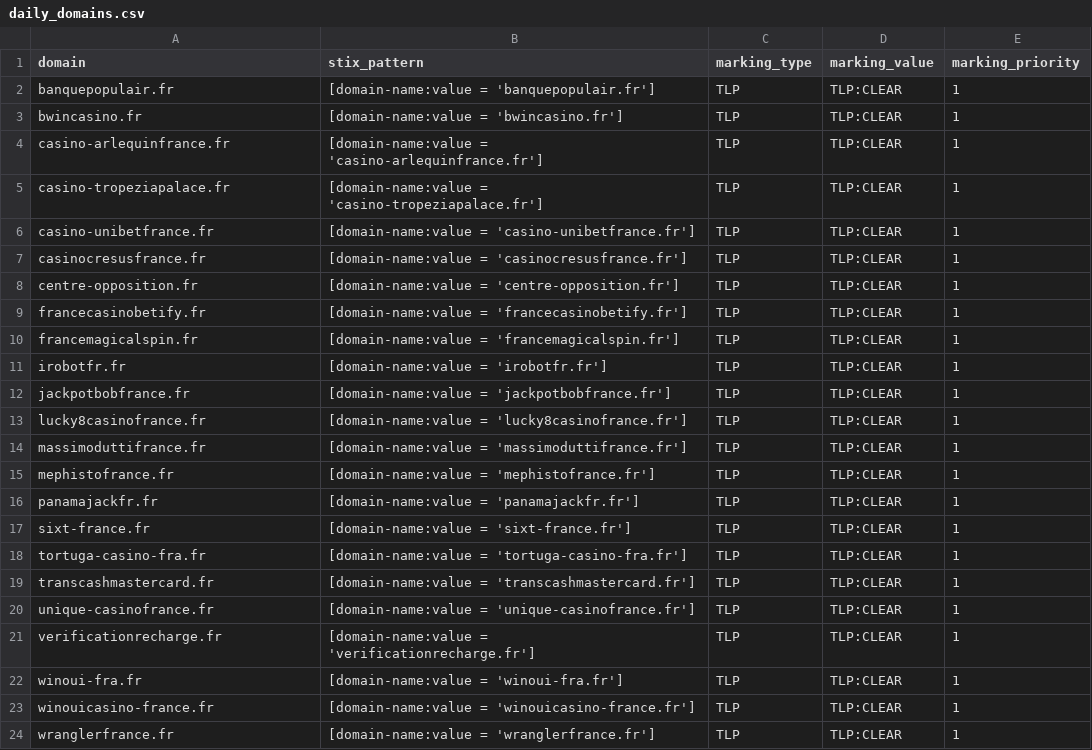
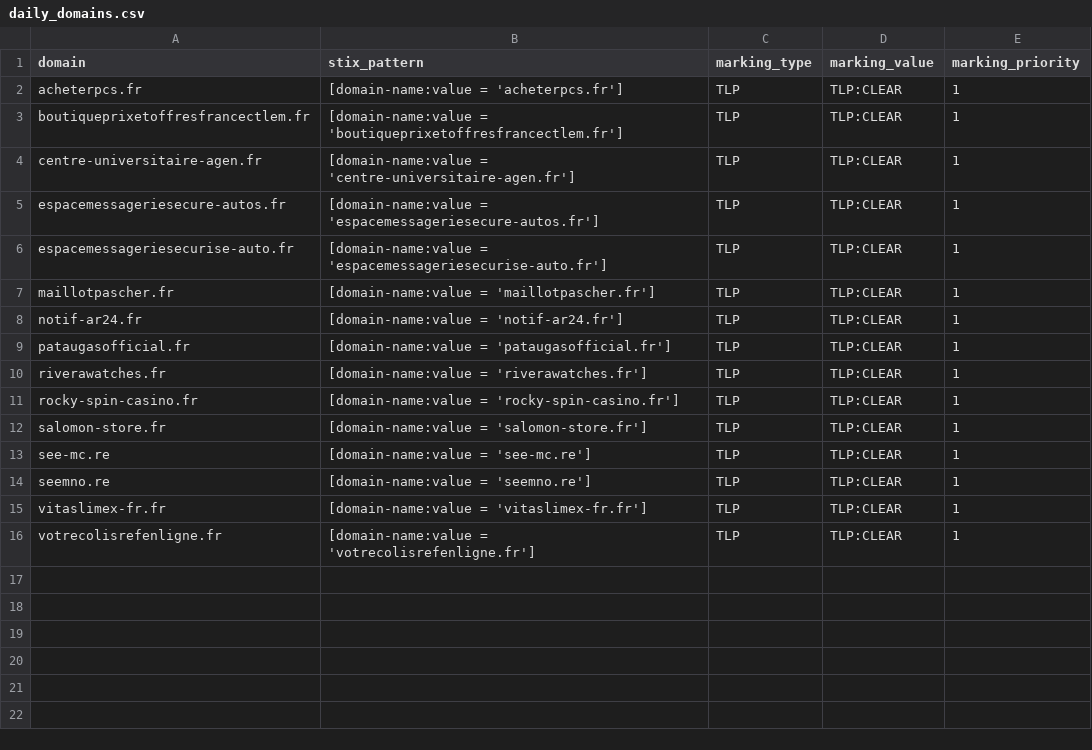
Before and after one commit to DreadFog/red_flag_domains_csv_feed_opencti, a CSV file: daily_domains.csv, drawn as a sheet.

```diff
--- a/daily_domains.csv
+++ b/daily_domains.csv
@@ -1,24 +1,16 @@
 domain,stix_pattern,marking_type,marking_value,marking_priority
-banquepopulair.fr,[domain-name:value = 'banquepopulair.fr'],TLP,TLP:CLEAR,1
-bwincasino.fr,[domain-name:value = 'bwincasino.fr'],TLP,TLP:CLEAR,1
-casino-arlequinfrance.fr,[domain-name:value = 'casino-arlequinfrance.fr'],TLP,TLP:CLEAR,1
-casino-tropeziapalace.fr,[domain-name:value = 'casino-tropeziapalace.fr'],TLP,TLP:CLEAR,1
-casino-unibetfrance.fr,[domain-name:value = 'casino-unibetfrance.fr'],TLP,TLP:CLEAR,1
-casinocresusfrance.fr,[domain-name:value = 'casinocresusfrance.fr'],TLP,TLP:CLEAR,1
-centre-opposition.fr,[domain-name:value = 'centre-opposition.fr'],TLP,TLP:CLEAR,1
-francecasinobetify.fr,[domain-name:value = 'francecasinobetify.fr'],TLP,TLP:CLEAR,1
-francemagicalspin.fr,[domain-name:value = 'francemagicalspin.fr'],TLP,TLP:CLEAR,1
-irobotfr.fr,[domain-name:value = 'irobotfr.fr'],TLP,TLP:CLEAR,1
-jackpotbobfrance.fr,[domain-name:value = 'jackpotbobfrance.fr'],TLP,TLP:CLEAR,1
-lucky8casinofrance.fr,[domain-name:value = 'lucky8casinofrance.fr'],TLP,TLP:CLEAR,1
-massimoduttifrance.fr,[domain-name:value = 'massimoduttifrance.fr'],TLP,TLP:CLEAR,1
-mephistofrance.fr,[domain-name:value = 'mephistofrance.fr'],TLP,TLP:CLEAR,1
-panamajackfr.fr,[domain-name:value = 'panamajackfr.fr'],TLP,TLP:CLEAR,1
-sixt-france.fr,[domain-name:value = 'sixt-france.fr'],TLP,TLP:CLEAR,1
-tortuga-casino-fra.fr,[domain-name:value = 'tortuga-casino-fra.fr'],TLP,TLP:CLEAR,1
-transcashmastercard.fr,[domain-name:value = 'transcashmastercard.fr'],TLP,TLP:CLEAR,1
-unique-casinofrance.fr,[domain-name:value = 'unique-casinofrance.fr'],TLP,TLP:CLEAR,1
-verificationrecharge.fr,[domain-name:value = 'verificationrecharge.fr'],TLP,TLP:CLEAR,1
-winoui-fra.fr,[domain-name:value = 'winoui-fra.fr'],TLP,TLP:CLEAR,1
-winouicasino-france.fr,[domain-name:value = 'winouicasino-france.fr'],TLP,TLP:CLEAR,1
-wranglerfrance.fr,[domain-name:value = 'wranglerfrance.fr'],TLP,TLP:CLEAR,1
+acheterpcs.fr,[domain-name:value = 'acheterpcs.fr'],TLP,TLP:CLEAR,1
+boutiqueprixetoffresfrancectlem.fr,[domain-name:value = 'boutiqueprixetoffresfrancectlem.fr'],TLP,TLP:CLEAR,1
+centre-universitaire-agen.fr,[domain-name:value = 'centre-universitaire-agen.fr'],TLP,TLP:CLEAR,1
+espacemessageriesecure-autos.fr,[domain-name:value = 'espacemessageriesecure-autos.fr'],TLP,TLP:CLEAR,1
+espacemessageriesecurise-auto.fr,[domain-name:value = 'espacemessageriesecurise-auto.fr'],TLP,TLP:CLEAR,1
+maillotpascher.fr,[domain-name:value = 'maillotpascher.fr'],TLP,TLP:CLEAR,1
+notif-ar24.fr,[domain-name:value = 'notif-ar24.fr'],TLP,TLP:CLEAR,1
+pataugasofficial.fr,[domain-name:value = 'pataugasofficial.fr'],TLP,TLP:CLEAR,1
+riverawatches.fr,[domain-name:value = 'riverawatches.fr'],TLP,TLP:CLEAR,1
+rocky-spin-casino.fr,[domain-name:value = 'rocky-spin-casino.fr'],TLP,TLP:CLEAR,1
+salomon-store.fr,[domain-name:value = 'salomon-store.fr'],TLP,TLP:CLEAR,1
+see-mc.re,[domain-name:value = 'see-mc.re'],TLP,TLP:CLEAR,1
+seemno.re,[domain-name:value = 'seemno.re'],TLP,TLP:CLEAR,1
+vitaslimex-fr.fr,[domain-name:value = 'vitaslimex-fr.fr'],TLP,TLP:CLEAR,1
+votrecolisrefenligne.fr,[domain-name:value = 'votrecolisrefenligne.fr'],TLP,TLP:CLEAR,1
```
